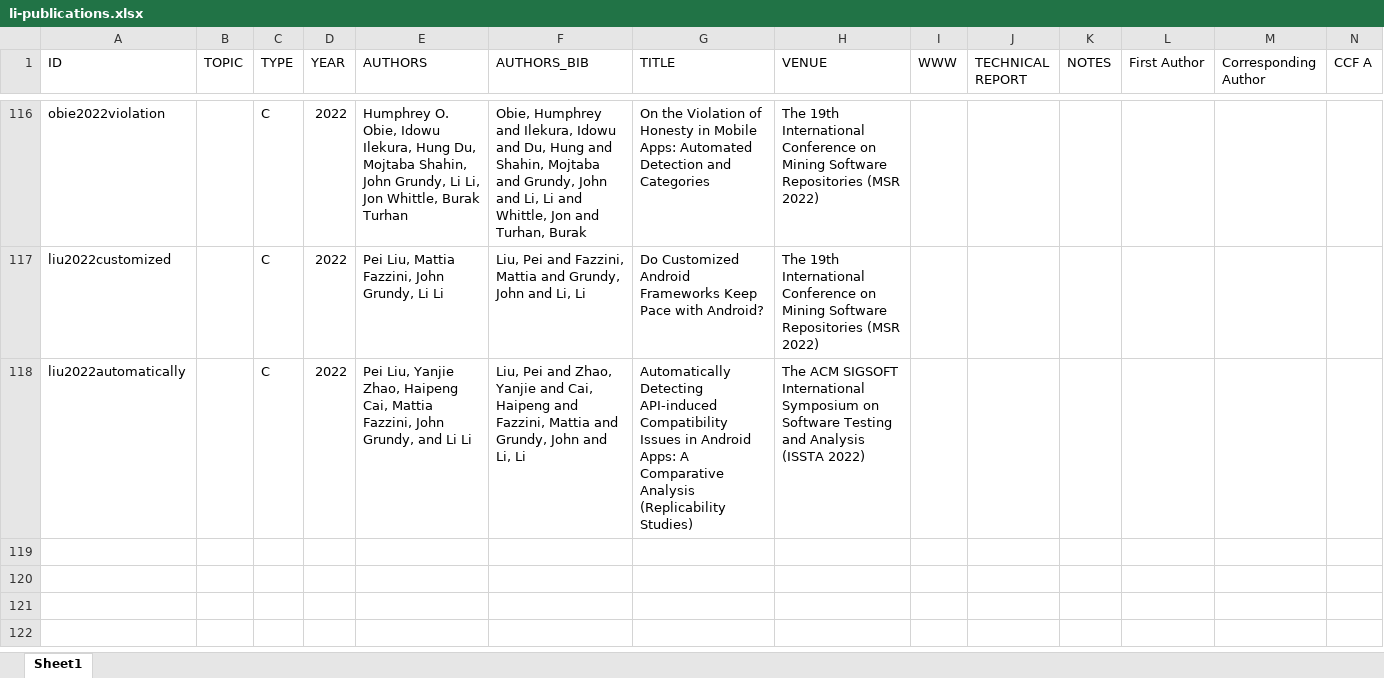
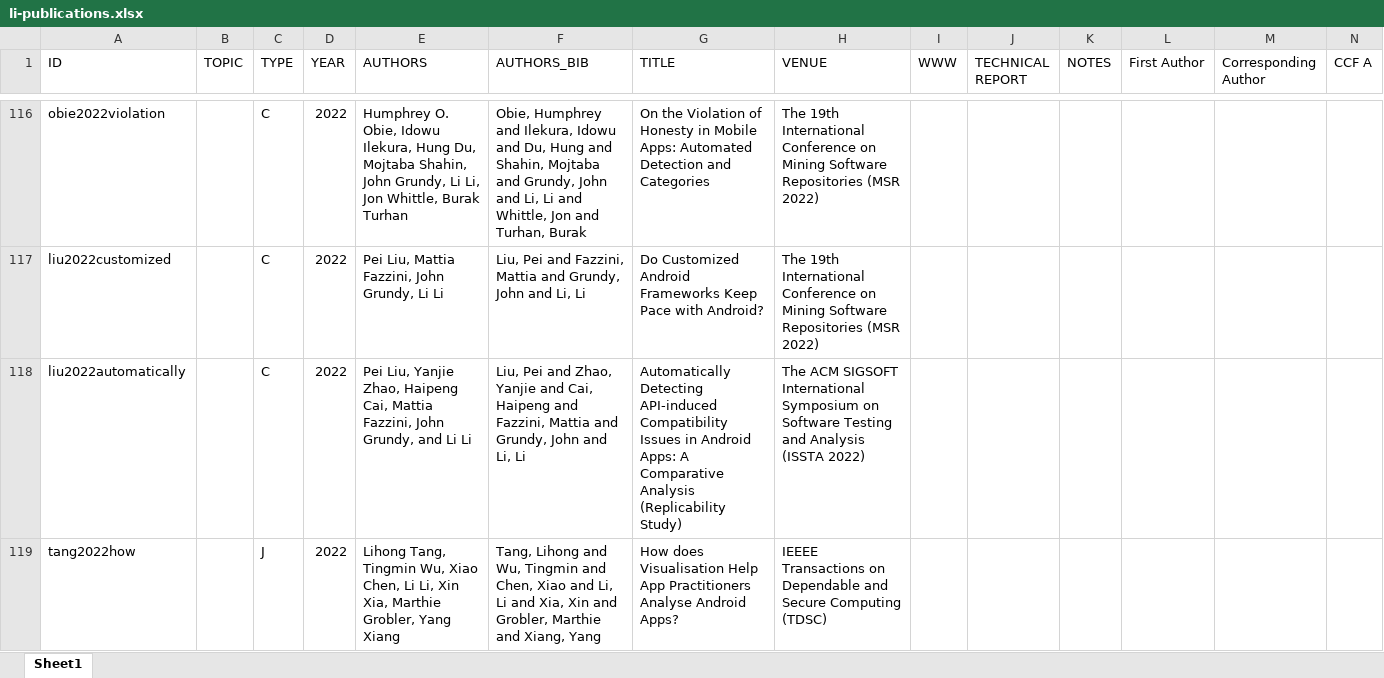
Before and after one commit to lilicoding/lilicoding.github.io, an Excel workbook: src/li-publications.xlsx, sheet Sheet1, drawn as a sheet; only a part is shown, gaps mark what is left out; values as stored, in another font and other column widths than the file's, no borders; rows hold the shown columns only; the diff names each change by its address in the sheet, - before the commit and + after, or states it on an @@ line.

```diff
--- a/src/li-publications.xlsx (sheet Sheet1)
+++ b/src/li-publications.xlsx (sheet Sheet1)
-G118 (TITLE): …Analysis (Replicability Studies)
+G118 (TITLE): …Analysis (Replicability Study)
+row 119: tang2022how |  | J | 2022 | Lihong Tang, Tingmin Wu, Xiao Chen, Li Li, Xin Xia, Marthie Grobler, Yang Xiang | Tang, Lihong and Wu, Tingmin and Chen, Xiao and Li, Li and Xia, Xin and Grobler, Marthie and Xiang, Yang | How does Visualisation Help App Practitioners Analyse Android Apps? | IEEEE Transactions on Dependable and Secure Computing (TDSC)
```
Also changed, not shown: 4 other files.
